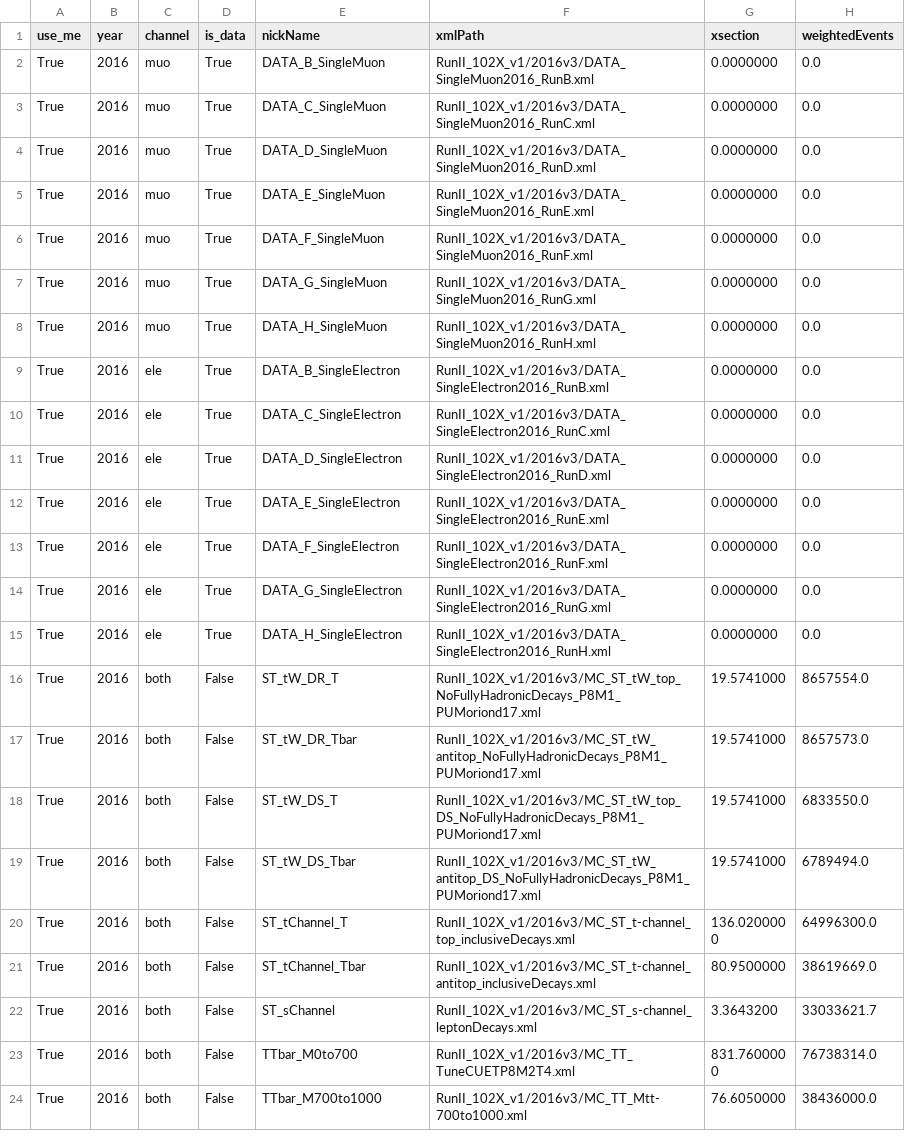
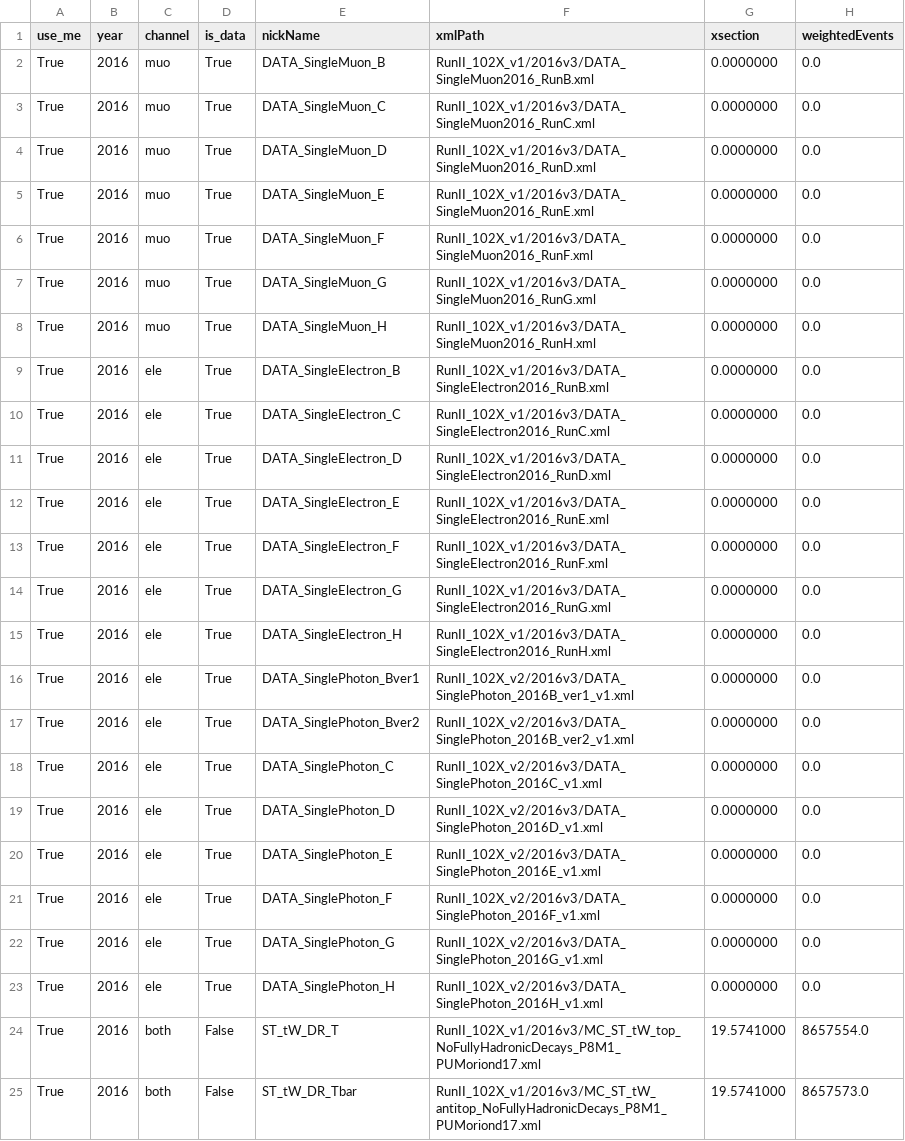
Before and after one commit to MatthiesC/HighPtSingleTop, a CSV file: config/database.csv, drawn as a sheet; only a part is shown; the shorter side is filled out with more unchanged rows.

Commit message:
added SinglePhoton 2016 stream

```diff
--- a/config/database.csv
+++ b/config/database.csv
@@ -1,16 +1,24 @@
 use_me,year,channel,is_data,nickName,xmlPath,xsection,weightedEvents
-True,2016,muo,True,DATA_B_SingleMuon,RunII_102X_v1/2016v3/DATA_SingleMuon2016_RunB.xml,0.0000000,0.0
-True,2016,muo,True,DATA_C_SingleMuon,RunII_102X_v1/2016v3/DATA_SingleMuon2016_RunC.xml,0.0000000,0.0
-True,2016,muo,True,DATA_D_SingleMuon,RunII_102X_v1/2016v3/DATA_SingleMuon2016_RunD.xml,0.0000000,0.0
-True,2016,muo,True,DATA_E_SingleMuon,RunII_102X_v1/2016v3/DATA_SingleMuon2016_RunE.xml,0.0000000,0.0
-True,2016,muo,True,DATA_F_SingleMuon,RunII_102X_v1/2016v3/DATA_SingleMuon2016_RunF.xml,0.0000000,0.0
-True,2016,muo,True,DATA_G_SingleMuon,RunII_102X_v1/2016v3/DATA_SingleMuon2016_RunG.xml,0.0000000,0.0
-True,2016,muo,True,DATA_H_SingleMuon,RunII_102X_v1/2016v3/DATA_SingleMuon2016_RunH.xml,0.0000000,0.0
-True,2016,ele,True,DATA_B_SingleElectron,RunII_102X_v1/2016v3/DATA_SingleElectron2016_RunB.xml,0.0000000,0.0
-True,2016,ele,True,DATA_C_SingleElectron,RunII_102X_v1/2016v3/DATA_SingleElectron2016_RunC.xml,0.0000000,0.0
-True,2016,ele,True,DATA_D_SingleElectron,RunII_102X_v1/2016v3/DATA_SingleElectron2016_RunD.xml,0.0000000,0.0
-True,2016,ele,True,DATA_E_SingleElectron,RunII_102X_v1/2016v3/DATA_SingleElectron2016_RunE.xml,0.0000000,0.0
-True,2016,ele,True,DATA_F_SingleElectron,RunII_102X_v1/2016v3/DATA_SingleElectron2016_RunF.xml,0.0000000,0.0
-True,2016,ele,True,DATA_G_SingleElectron,RunII_102X_v1/2016v3/DATA_SingleElectron2016_RunG.xml,0.0000000,0.0
-True,2016,ele,True,DATA_H_SingleElectron,RunII_102X_v1/2016v3/DATA_SingleElectron2016_RunH.xml,0.0000000,0.0
+True,2016,muo,True,DATA_SingleMuon_B,RunII_102X_v1/2016v3/DATA_SingleMuon2016_RunB.xml,0.0000000,0.0
+True,2016,muo,True,DATA_SingleMuon_C,RunII_102X_v1/2016v3/DATA_SingleMuon2016_RunC.xml,0.0000000,0.0
+True,2016,muo,True,DATA_SingleMuon_D,RunII_102X_v1/2016v3/DATA_SingleMuon2016_RunD.xml,0.0000000,0.0
+True,2016,muo,True,DATA_SingleMuon_E,RunII_102X_v1/2016v3/DATA_SingleMuon2016_RunE.xml,0.0000000,0.0
+True,2016,muo,True,DATA_SingleMuon_F,RunII_102X_v1/2016v3/DATA_SingleMuon2016_RunF.xml,0.0000000,0.0
+True,2016,muo,True,DATA_SingleMuon_G,RunII_102X_v1/2016v3/DATA_SingleMuon2016_RunG.xml,0.0000000,0.0
+True,2016,muo,True,DATA_SingleMuon_H,RunII_102X_v1/2016v3/DATA_SingleMuon2016_RunH.xml,0.0000000,0.0
+True,2016,ele,True,DATA_SingleElectron_B,RunII_102X_v1/2016v3/DATA_SingleElectron2016_RunB.xml,0.0000000,0.0
+True,2016,ele,True,DATA_SingleElectron_C,RunII_102X_v1/2016v3/DATA_SingleElectron2016_RunC.xml,0.0000000,0.0
+True,2016,ele,True,DATA_SingleElectron_D,RunII_102X_v1/2016v3/DATA_SingleElectron2016_RunD.xml,0.0000000,0.0
+True,2016,ele,True,DATA_SingleElectron_E,RunII_102X_v1/2016v3/DATA_SingleElectron2016_RunE.xml,0.0000000,0.0
+True,2016,ele,True,DATA_SingleElectron_F,RunII_102X_v1/2016v3/DATA_SingleElectron2016_RunF.xml,0.0000000,0.0
+True,2016,ele,True,DATA_SingleElectron_G,RunII_102X_v1/2016v3/DATA_SingleElectron2016_RunG.xml,0.0000000,0.0
+True,2016,ele,True,DATA_SingleElectron_H,RunII_102X_v1/2016v3/DATA_SingleElectron2016_RunH.xml,0.0000000,0.0
+True,2016,ele,True,DATA_SinglePhoton_Bver1,RunII_102X_v2/2016v3/DATA_SinglePhoton_2016B_ver1_v1.xml,0.0000000,0.0
+True,2016,ele,True,DATA_SinglePhoton_Bver2,RunII_102X_v2/2016v3/DATA_SinglePhoton_2016B_ver2_v1.xml,0.0000000,0.0
+True,2016,ele,True,DATA_SinglePhoton_C,RunII_102X_v2/2016v3/DATA_SinglePhoton_2016C_v1.xml,0.0000000,0.0
+True,2016,ele,True,DATA_SinglePhoton_D,RunII_102X_v2/2016v3/DATA_SinglePhoton_2016D_v1.xml,0.0000000,0.0
+True,2016,ele,True,DATA_SinglePhoton_E,RunII_102X_v2/2016v3/DATA_SinglePhoton_2016E_v1.xml,0.0000000,0.0
+True,2016,ele,True,DATA_SinglePhoton_F,RunII_102X_v2/2016v3/DATA_SinglePhoton_2016F_v1.xml,0.0000000,0.0
+True,2016,ele,True,DATA_SinglePhoton_G,RunII_102X_v2/2016v3/DATA_SinglePhoton_2016G_v1.xml,0.0000000,0.0
+True,2016,ele,True,DATA_SinglePhoton_H,RunII_102X_v2/2016v3/DATA_SinglePhoton_2016H_v1.xml,0.0000000,0.0
 True,2016,both,False,ST_tW_DR_T,RunII_102X_v1/2016v3/MC_ST_tW_top_NoFullyHadronicDecays_P8M1_PUMoriond17.xml,19.5741000,8657554.0
```
